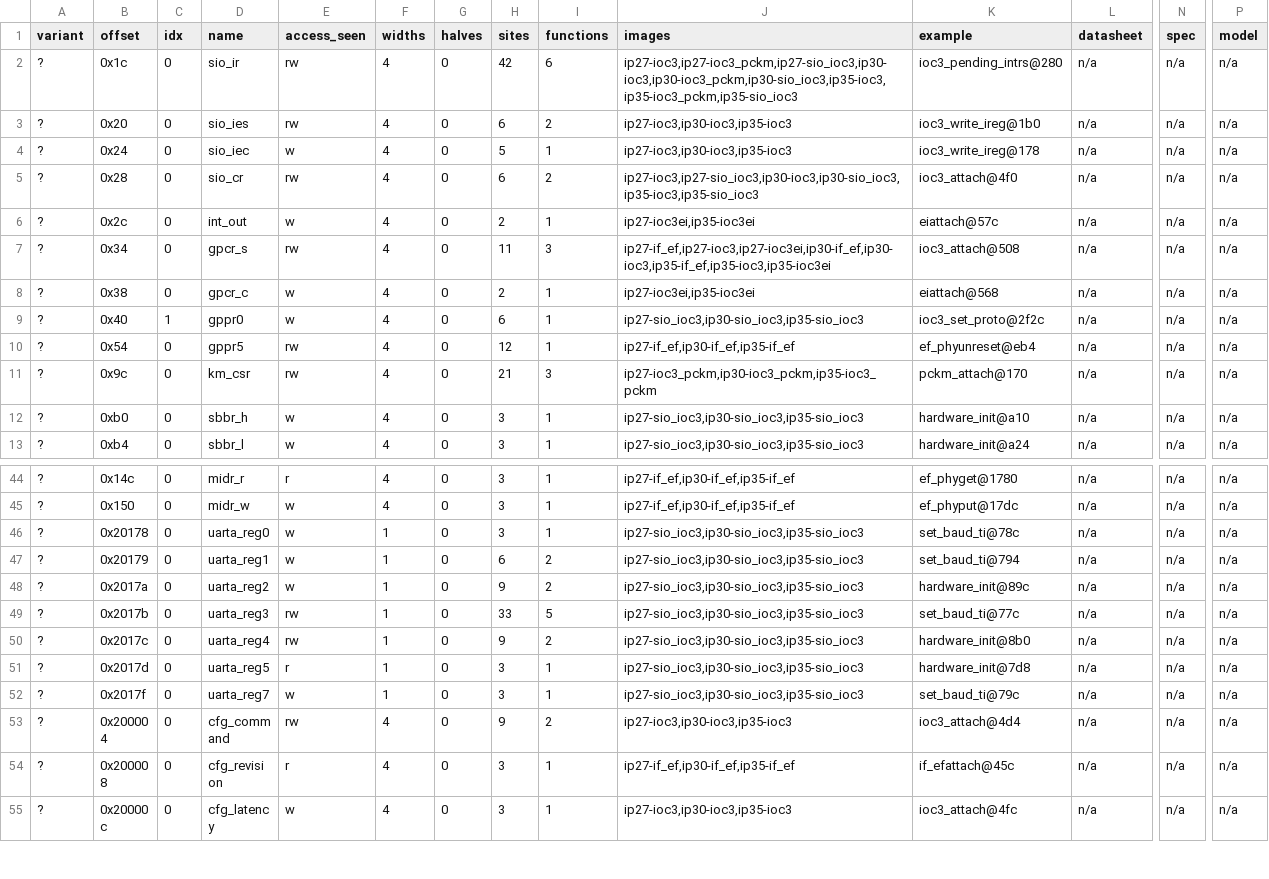
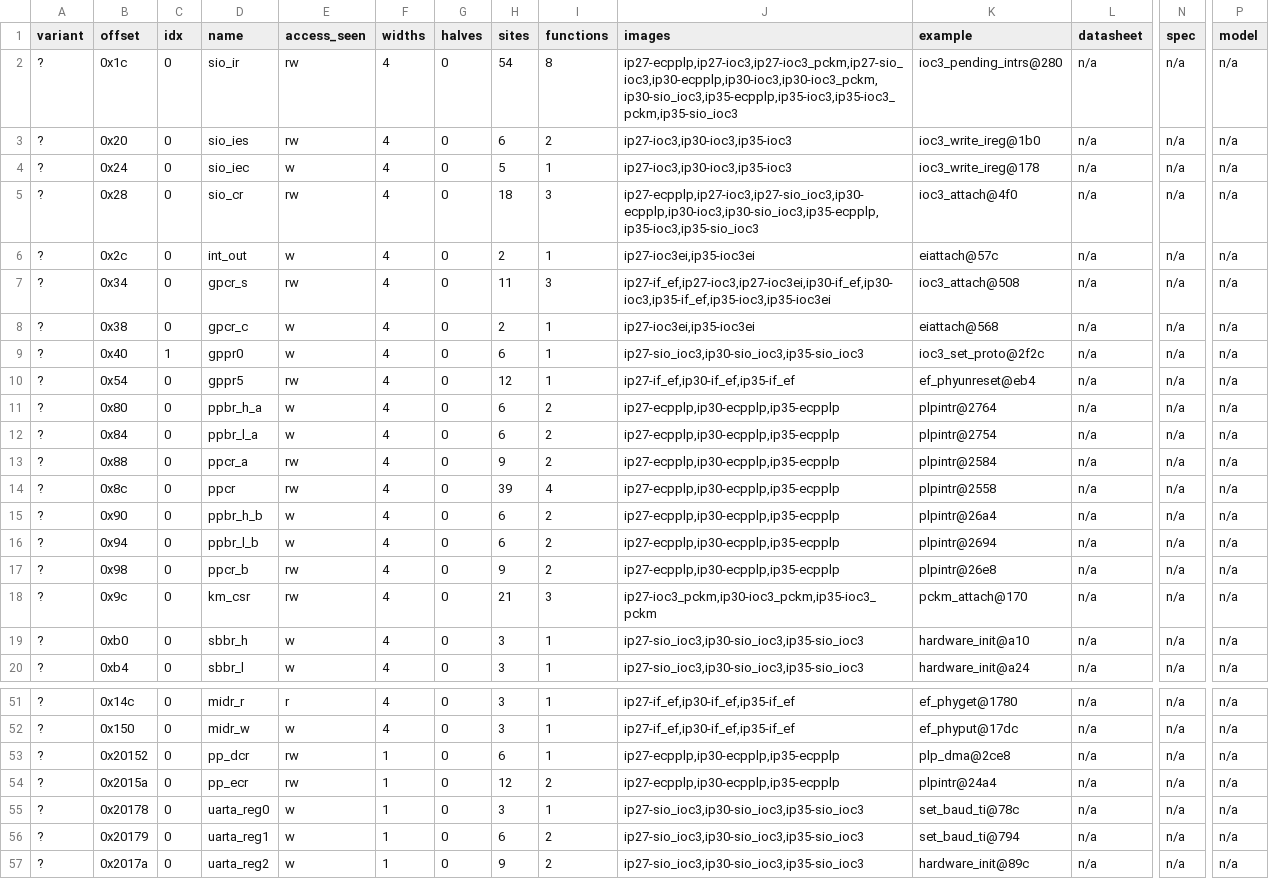
Before and after one commit to jamesbraid/chips, a TSV file: chips/ioc3/census/census.tsv, drawn as a sheet; only a part is shown, gaps mark what is left out; the shorter side is filled out with more unchanged rows; rows hold the shown columns only; the diff names each change by its address in the sheet, - before the commit and + after, or states it on an @@ line.

Commit message:
chips/ioc3: seed ecpplp.o so the parallel-port registers reach the census
The parallel-port routines load the window pointer from their own record
at +24, the same shape as the attach routines, so seeding their argument
and that field lets the scan follow them. Registers 0x80 to 0x98 and the
parallel-port control bytes at 0x20152 and 0x2015a become census rows and
generated defines, named from the public Linux register titles.

nic.o stays unseeded: nic_access_mcr32 receives the register address as an
argument and is shared with the Hub and Bridge drivers, so seeding it with
0x30 would assume the answer. Update the note saying which registers are
still outside the census.

```diff
--- a/chips/ioc3/census/census.tsv
+++ b/chips/ioc3/census/census.tsv
-H2 (sites): 42
+H2 (sites): 54
-I2 (functions): 6
+I2 (functions): 8
-J2 (images): ip27-ioc3,ip27-ioc3_pckm,ip27-sio_ioc3,ip30-ioc3,ip30-ioc3_pckm,ip30-sio_ioc3,ip35-ioc3,ip35-ioc3_pckm,ip35-sio_ioc3
+J2 (images): ip27-ecpplp,ip27-ioc3,ip27-ioc3_pckm,ip27-sio_ioc3,ip30-ecpplp,ip30-ioc3,ip30-ioc3_pckm,ip30-sio_ioc3,ip35-ecpplp,ip35-ioc3,ip35-ioc3_pckm,ip35-sio_ioc3
-H5 (sites): 6
+H5 (sites): 18
-I5 (functions): 2
+I5 (functions): 3
-J5 (images): ip27-ioc3,ip27-sio_ioc3,ip30-ioc3,ip30-sio_ioc3,ip35-ioc3,ip35-sio_ioc3
+J5 (images): ip27-ecpplp,ip27-ioc3,ip27-sio_ioc3,ip30-ecpplp,ip30-ioc3,ip30-sio_ioc3,ip35-ecpplp,ip35-ioc3,ip35-sio_ioc3
+row 11: ? | 0x80 | 0 | ppbr_h_a | w | 4 | 0 | 6 | 2 | ip27-ecpplp,ip30-ecpplp,ip35-ecpplp | plpintr@2764 | n/a | n/a | n/a
+row 12: ? | 0x84 | 0 | ppbr_l_a | w | 4 | 0 | 6 | 2 | ip27-ecpplp,ip30-ecpplp,ip35-ecpplp | plpintr@2754 | n/a | n/a | n/a
+row 13: ? | 0x88 | 0 | ppcr_a | rw | 4 | 0 | 9 | 2 | ip27-ecpplp,ip30-ecpplp,ip35-ecpplp | plpintr@2584 | n/a | n/a | n/a
+row 14: ? | 0x8c | 0 | ppcr | rw | 4 | 0 | 39 | 4 | ip27-ecpplp,ip30-ecpplp,ip35-ecpplp | plpintr@2558 | n/a | n/a | n/a
+row 15: ? | 0x90 | 0 | ppbr_h_b | w | 4 | 0 | 6 | 2 | ip27-ecpplp,ip30-ecpplp,ip35-ecpplp | plpintr@26a4 | n/a | n/a | n/a
+row 16: ? | 0x94 | 0 | ppbr_l_b | w | 4 | 0 | 6 | 2 | ip27-ecpplp,ip30-ecpplp,ip35-ecpplp | plpintr@2694 | n/a | n/a | n/a
+row 17: ? | 0x98 | 0 | ppcr_b | rw | 4 | 0 | 9 | 2 | ip27-ecpplp,ip30-ecpplp,ip35-ecpplp | plpintr@26e8 | n/a | n/a | n/a
+row 53: ? | 0x20152 | 0 | pp_dcr | rw | 1 | 0 | 6 | 1 | ip27-ecpplp,ip30-ecpplp,ip35-ecpplp | plp_dma@2ce8 | n/a | n/a | n/a
+row 54: ? | 0x2015a | 0 | pp_ecr | rw | 1 | 0 | 12 | 2 | ip27-ecpplp,ip30-ecpplp,ip35-ecpplp | plpintr@24a4 | n/a | n/a | n/a
```
Also changed, not shown: chips/ioc3/census/fields.tsv, 6 other files.
